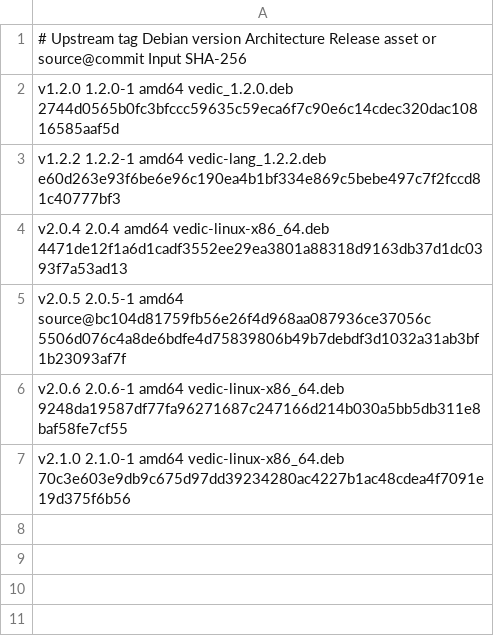
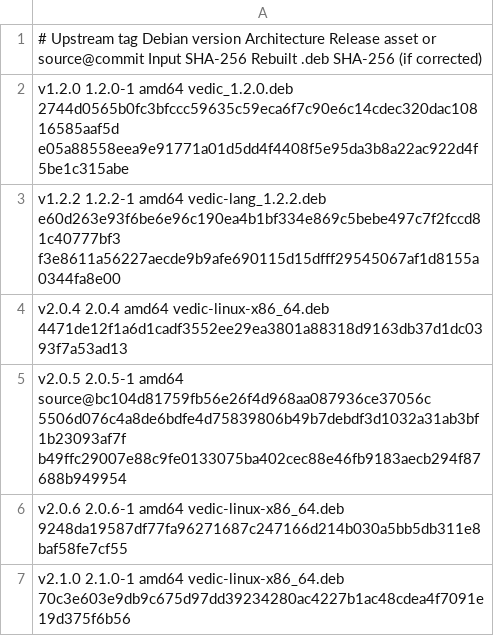
Before and after one commit to vedic-lang/apt, a TSV file: packages.tsv, drawn as a sheet.

Commit message:
Pin corrected package bytes and test the legacy package rename

```diff
--- a/packages.tsv
+++ b/packages.tsv
@@ -1,6 +1,6 @@
-# Upstream tag  Debian version  Architecture  Release asset or source@commit  Input SHA-256
-v1.2.0  1.2.0-1  amd64  vedic_1.2.0.deb       2744d0565b0fc3bfccc59635c59eca6f7c90e6c14cdec320dac10816585aaf5d
-v1.2.2  1.2.2-1  amd64  vedic-lang_1.2.2.deb  e60d263e93f6be6e96c190ea4b1bf334e869c5bebe497c7f2fccd81c40777bf3
+# Upstream tag  Debian version  Architecture  Release asset or source@commit  Input SHA-256  Rebuilt .deb SHA-256 (if corrected)
+v1.2.0  1.2.0-1  amd64  vedic_1.2.0.deb       2744d0565b0fc3bfccc59635c59eca6f7c90e6c14cdec320dac10816585aaf5d  e05a88558eea9e91771a01d5dd4f4408f5e95da3b8a22ac922d4f5be1c315abe
+v1.2.2  1.2.2-1  amd64  vedic-lang_1.2.2.deb  e60d263e93f6be6e96c190ea4b1bf334e869c5bebe497c7f2fccd81c40777bf3  f3e8611a56227aecde9b9afe690115d15dfff29545067af1d8155a0344fa8e00
 v2.0.4  2.0.4    amd64  vedic-linux-x86_64.deb  4471de12f1a6d1cadf3552ee29ea3801a88318d9163db37d1dc0393f7a53ad13
-v2.0.5  2.0.5-1  amd64  source@bc104d81759fb56e26f4d968aa087936ce37056c  5506d076c4a8de6bdfe4d75839806b49b7debdf3d1032a31ab3bf1b23093af7f
+v2.0.5  2.0.5-1  amd64  source@bc104d81759fb56e26f4d968aa087936ce37056c  5506d076c4a8de6bdfe4d75839806b49b7debdf3d1032a31ab3bf1b23093af7f  b49ffc29007e88c9fe0133075ba402cec88e46fb9183aecb294f87688b949954
 v2.0.6  2.0.6-1  amd64  vedic-linux-x86_64.deb  9248da19587df77fa96271687c247166d214b030a5bb5db311e8baf58fe7cf55
```
Also changed, not shown: 3 other files.
